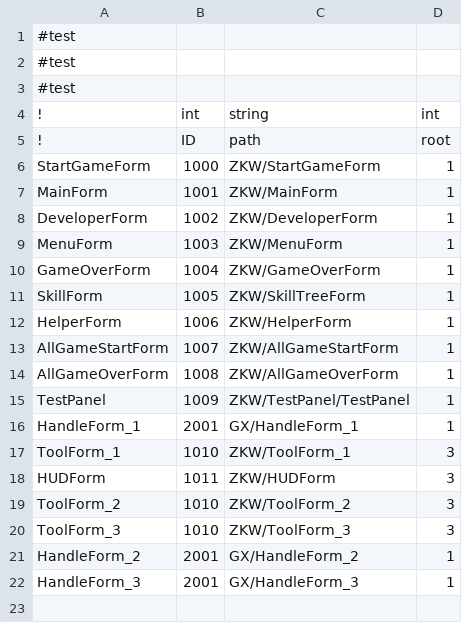
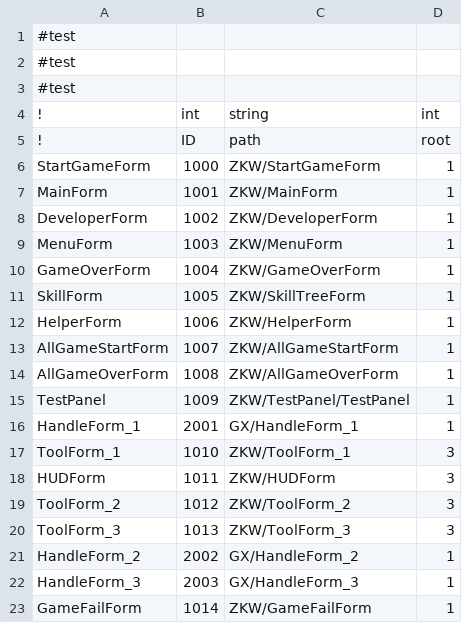
Before and after one commit to cnImpulse/GGJ2023, a CSV file: 项目/GBTGame/Assets/CSVFile/Data/UIFormID.csv, drawn as a sheet.

```diff
--- a/项目/GBTGame/Assets/CSVFile/Data/UIFormID.csv
+++ b/项目/GBTGame/Assets/CSVFile/Data/UIFormID.csv
@@ -18,5 +18,6 @@ ToolForm_1,1010,ZKW/ToolForm_1,3
 HUDForm,1011,ZKW/HUDForm,3
-ToolForm_2,1010,ZKW/ToolForm_2,3
-ToolForm_3,1010,ZKW/ToolForm_3,3
-HandleForm_2,2001,GX/HandleForm_2,1
-HandleForm_3,2001,GX/HandleForm_3,1
+ToolForm_2,1012,ZKW/ToolForm_2,3
+ToolForm_3,1013,ZKW/ToolForm_3,3
+HandleForm_2,2002,GX/HandleForm_2,1
+HandleForm_3,2003,GX/HandleForm_3,1
+GameFailForm,1014,ZKW/GameFailForm,1
```
Also changed, not shown: 42 other files.
